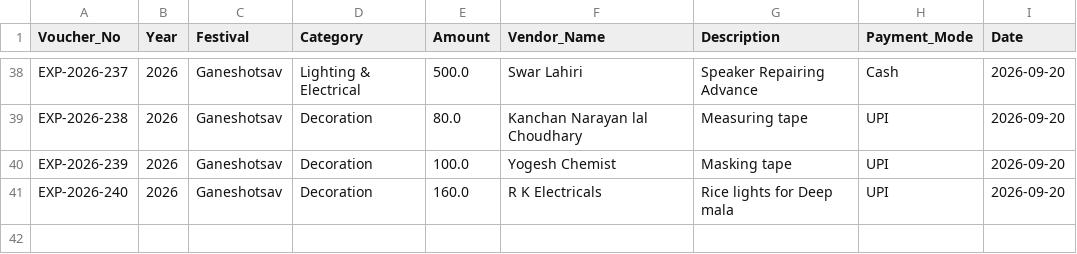
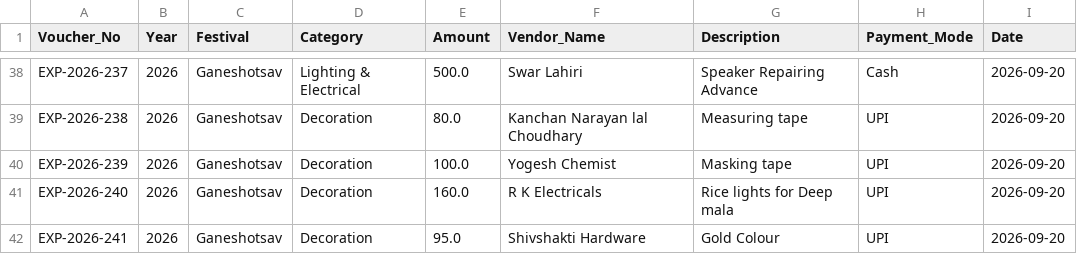
Before and after one commit to surendalvi/rtcc-festival-app, a CSV file: expenses_ledger.csv, drawn as a sheet; only a part is shown, gaps mark what is left out.

Commit message:
Auto-backup expenses_ledger.csv

```diff
--- a/expenses_ledger.csv
+++ b/expenses_ledger.csv
@@ -41 +41,2 @@ EXP-2026-239,2026,Ganeshotsav,Decoration,100.0,Yogesh Chemist,Masking tape,UPI,2
 EXP-2026-240,2026,Ganeshotsav,Decoration,160.0,R K Electricals,Rice lights for Deep mala,UPI,2026-09-20
+EXP-2026-241,2026,Ganeshotsav,Decoration,95.0,Shivshakti Hardware,Gold Colour,UPI,2026-09-20
```
